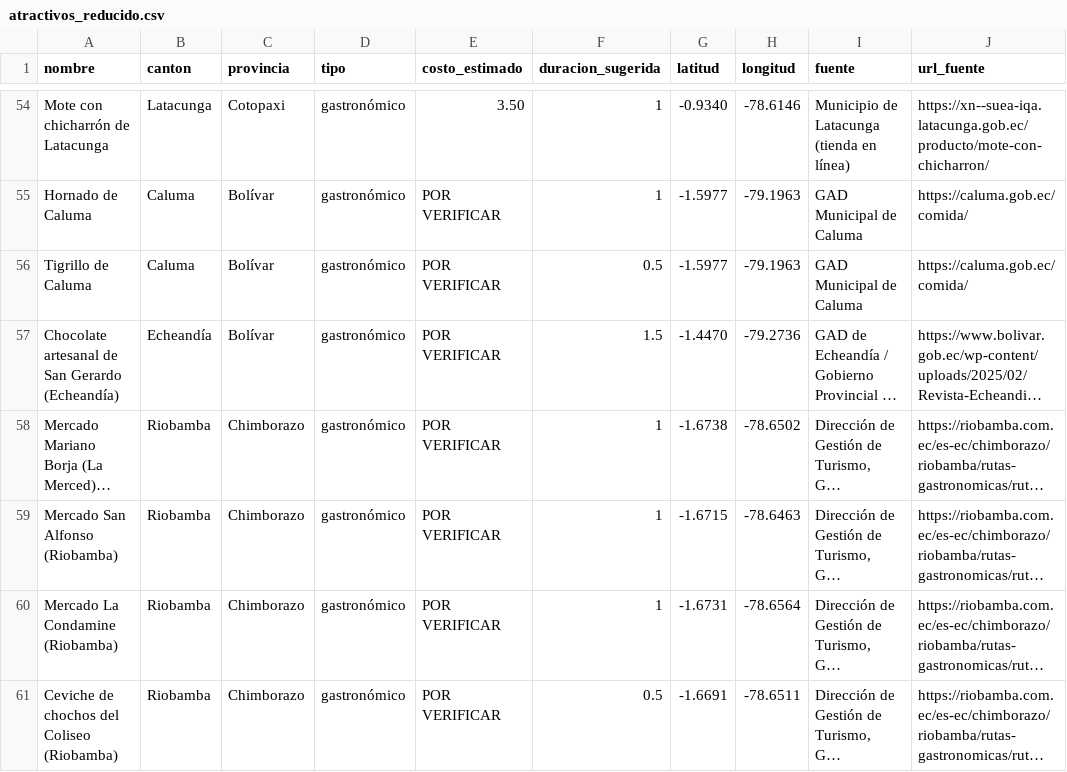
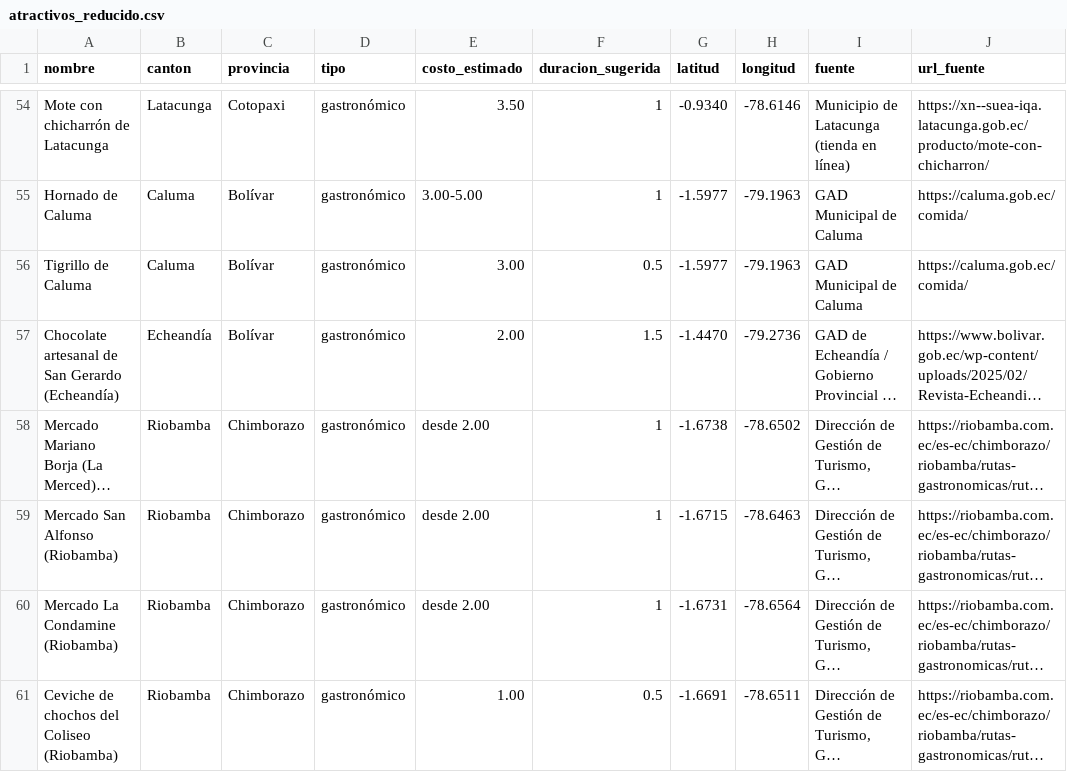
Before and after one commit to Santy01/PlanificadorTuristico.Api, a CSV file: data/catalogo/atractivos_reducido.csv, drawn as a sheet; only a part is shown, gaps mark what is left out; long unchanged cells end in …; the diff covers the shown part only; the diff names each change by its address in the sheet, - before the commit and + after, or states it on an @@ line.

```diff
--- a/data/catalogo/atractivos_reducido.csv
+++ b/data/catalogo/atractivos_reducido.csv
-E55 (costo_estimado): POR VERIFICAR
+E55 (costo_estimado): 3.00-5.00
-E56 (costo_estimado): POR VERIFICAR
+E56 (costo_estimado): 3.00
-E57 (costo_estimado): POR VERIFICAR
+E57 (costo_estimado): 2.00
-E58:E60 (costo_estimado): POR VERIFICAR
+E58:E60 (costo_estimado): desde 2.00
-E61 (costo_estimado): POR VERIFICAR
+E61 (costo_estimado): 1.00
```
Also changed, not shown: 70 edited cells elsewhere in this file, data/catalogo/atractivos.csv, 3 other files.
